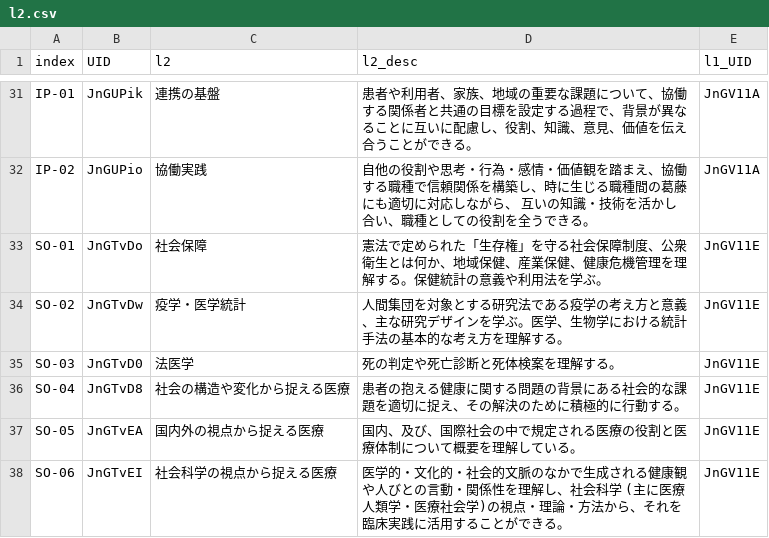
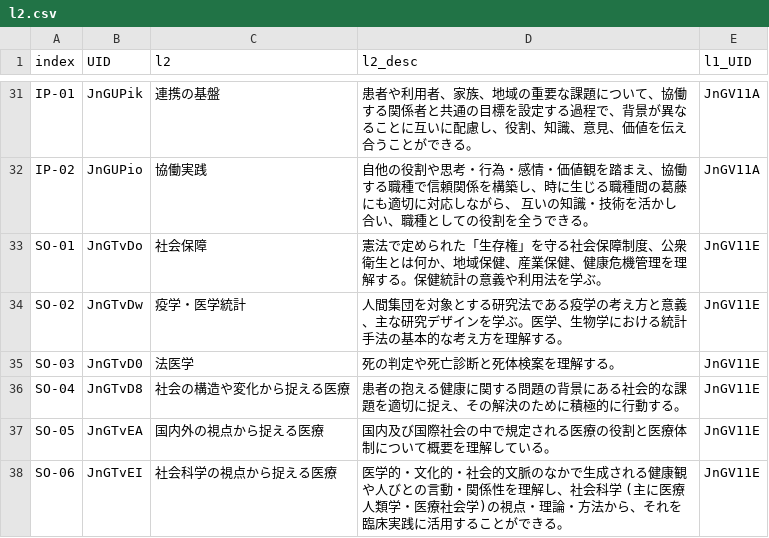
Before and after one commit to yasada0819/mcc2022-med, a CSV file: 2022/ja/outcomes/l2.csv, drawn as a sheet; only a part is shown, gaps mark what is left out.

```diff
--- a/2022/ja/outcomes/l2.csv
+++ b/2022/ja/outcomes/l2.csv
@@ -36,3 +36,3 @@ SO-03,JnGTvD0,法医学,死の判定や死亡診断と死体検案を理解す
 SO-04,JnGTvD8,社会の構造や変化から捉える医療,患者の抱える健康に関する問題の背景にある社会的な課題を適切に捉え、その解決のために積極的に行動する。,JnGV11E
-SO-05,JnGTvEA,国内外の視点から捉える医療,国内、及び、国際社会の中で規定される医療の役割と医療体制について概要を理解している。,JnGV11E
+SO-05,JnGTvEA,国内外の視点から捉える医療,国内及び国際社会の中で規定される医療の役割と医療体制について概要を理解している。,JnGV11E
 SO-06,JnGTvEI,社会科学の視点から捉える医療,医学的・文化的・社会的文脈のなかで生成される健康観や人びとの言動・関係性を理解し、社会科学 (主に医療人類学・医療社会学)の視点・理論・方法から、それを臨床実践に活用することができる。,JnGV11E
```
Also changed, not shown: 2022/en/outcomes/tables/diseases.csv, 2022/ja/outcomes/tables/diseases.csv, 1 other file.
